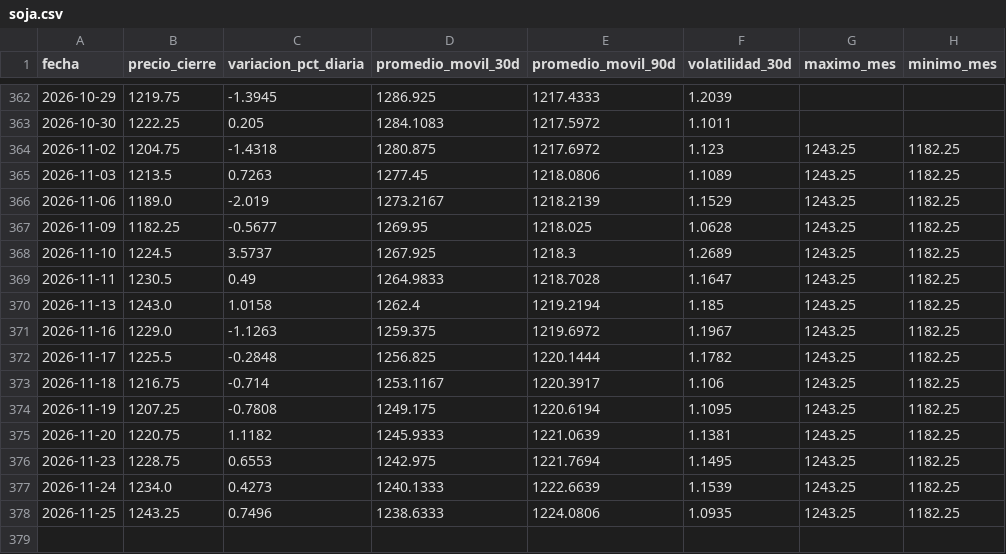
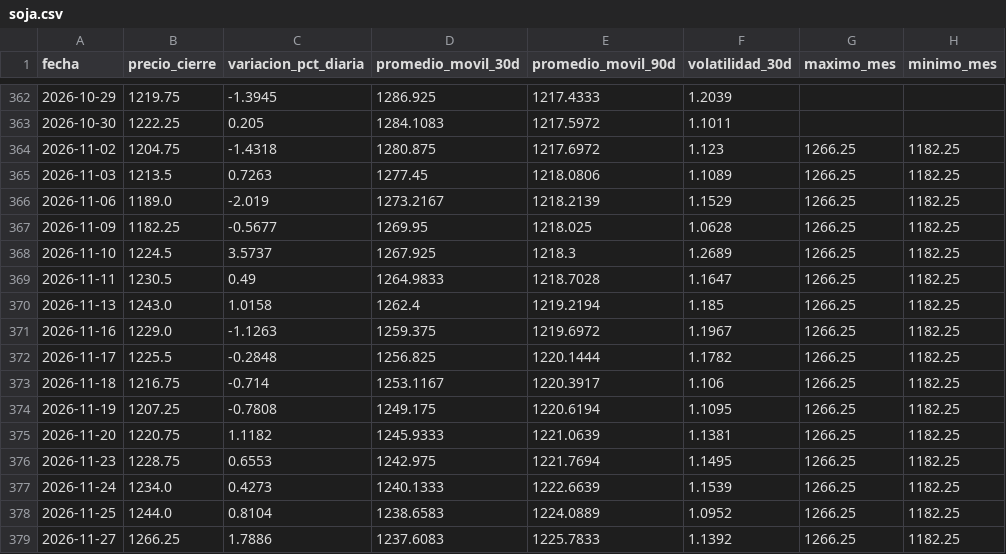
Before and after one commit to lucxzs/analysis-commodities-bi, a CSV file: data/soja.csv, drawn as a sheet; only a part is shown, gaps mark what is left out.

```diff
--- a/data/soja.csv
+++ b/data/soja.csv
@@ -363,16 +363,17 @@ fecha,precio_cierre,variacion_pct_diaria,promedio_movil_30d,promedio_movil_90d,v
 2026-10-30,1222.25,0.205,1284.1083,1217.5972,1.1011,,
-2026-11-02,1204.75,-1.4318,1280.875,1217.6972,1.123,1243.25,1182.25
-2026-11-03,1213.5,0.7263,1277.45,1218.0806,1.1089,1243.25,1182.25
-2026-11-06,1189.0,-2.019,1273.2167,1218.2139,1.1529,1243.25,1182.25
-2026-11-09,1182.25,-0.5677,1269.95,1218.025,1.0628,1243.25,1182.25
-2026-11-10,1224.5,3.5737,1267.925,1218.3,1.2689,1243.25,1182.25
-2026-11-11,1230.5,0.49,1264.9833,1218.7028,1.1647,1243.25,1182.25
-2026-11-13,1243.0,1.0158,1262.4,1219.2194,1.185,1243.25,1182.25
-2026-11-16,1229.0,-1.1263,1259.375,1219.6972,1.1967,1243.25,1182.25
-2026-11-17,1225.5,-0.2848,1256.825,1220.1444,1.1782,1243.25,1182.25
-2026-11-18,1216.75,-0.714,1253.1167,1220.3917,1.106,1243.25,1182.25
-2026-11-19,1207.25,-0.7808,1249.175,1220.6194,1.1095,1243.25,1182.25
-2026-11-20,1220.75,1.1182,1245.9333,1221.0639,1.1381,1243.25,1182.25
-2026-11-23,1228.75,0.6553,1242.975,1221.7694,1.1495,1243.25,1182.25
-2026-11-24,1234.0,0.4273,1240.1333,1222.6639,1.1539,1243.25,1182.25
-2026-11-25,1243.25,0.7496,1238.6333,1224.0806,1.0935,1243.25,1182.25
+2026-11-02,1204.75,-1.4318,1280.875,1217.6972,1.123,1266.25,1182.25
+2026-11-03,1213.5,0.7263,1277.45,1218.0806,1.1089,1266.25,1182.25
+2026-11-06,1189.0,-2.019,1273.2167,1218.2139,1.1529,1266.25,1182.25
+2026-11-09,1182.25,-0.5677,1269.95,1218.025,1.0628,1266.25,1182.25
+2026-11-10,1224.5,3.5737,1267.925,1218.3,1.2689,1266.25,1182.25
+2026-11-11,1230.5,0.49,1264.9833,1218.7028,1.1647,1266.25,1182.25
+2026-11-13,1243.0,1.0158,1262.4,1219.2194,1.185,1266.25,1182.25
+2026-11-16,1229.0,-1.1263,1259.375,1219.6972,1.1967,1266.25,1182.25
+2026-11-17,1225.5,-0.2848,1256.825,1220.1444,1.1782,1266.25,1182.25
+2026-11-18,1216.75,-0.714,1253.1167,1220.3917,1.106,1266.25,1182.25
+2026-11-19,1207.25,-0.7808,1249.175,1220.6194,1.1095,1266.25,1182.25
+2026-11-20,1220.75,1.1182,1245.9333,1221.0639,1.1381,1266.25,1182.25
+2026-11-23,1228.75,0.6553,1242.975,1221.7694,1.1495,1266.25,1182.25
+2026-11-24,1234.0,0.4273,1240.1333,1222.6639,1.1539,1266.25,1182.25
+2026-11-25,1244.0,0.8104,1238.6583,1224.0889,1.0952,1266.25,1182.25
+2026-11-27,1266.25,1.7886,1237.6083,1225.7833,1.1392,1266.25,1182.25
```
Also changed, not shown: data/maiz.csv, data/trigo.csv.
